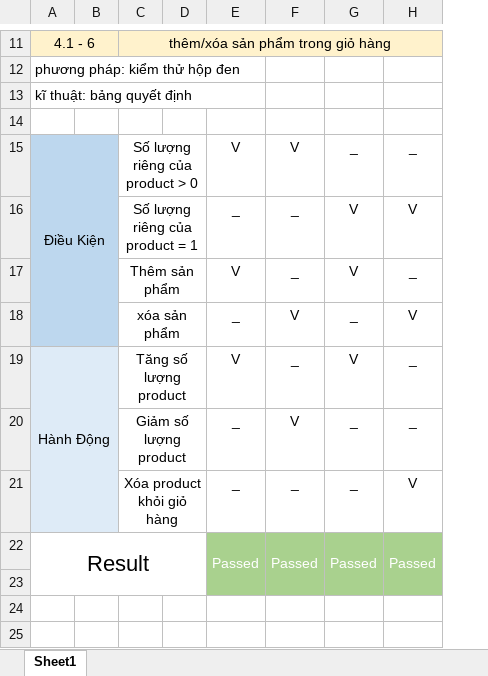
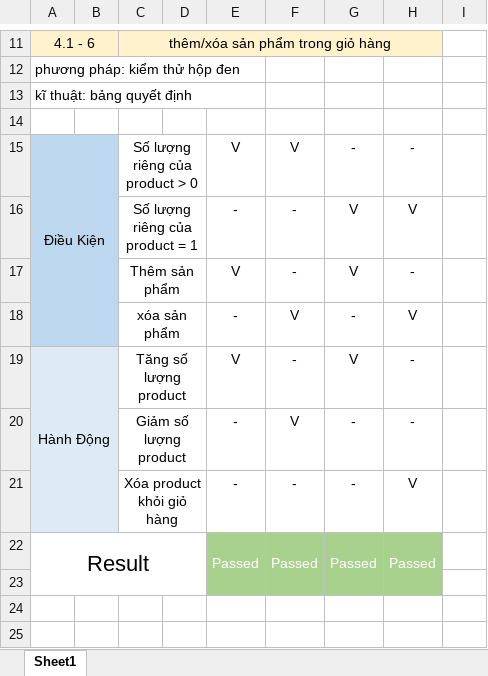
Before and after one commit to xacthu1800/Web_KTPM, an Excel workbook: Test_interface.xlsx, sheet Sheet1, drawn as a sheet; only a part is shown, gaps mark what is left out; values as stored, in another font and other column widths than the file's, no borders; removed rows and columns are numbered as before the commit, all else as after; the diff covers the shown part only; the diff names each change by its address in the sheet, - before the commit and + after, or states it on an @@ line.

```diff
--- a/Test_interface.xlsx (sheet Sheet1)
+++ b/Test_interface.xlsx (sheet Sheet1)
+column I, empty
-G15: _
+G15: -
-H15: _
+H15: -
-E16: _
+E16: -
-F16:F17: _
+F16:F17: -
-H17: _
+H17: -
-E18: _
+E18: -
-G18: _
+G18: -
-F19: _
+F19: -
-H19: _
+H19: -
-row 20:  |  | Giảm số lượng product |  | _ | V | _ | _
-row 21:  |  | Xóa product khỏi giỏ hàng |  | _ | _ | _ | V
+row 20:  |  | Giảm số lượng product |  | - | V | - | -
+row 21:  |  | Xóa product khỏi giỏ hàng |  | - | - | - | V
```
Also changed, not shown: 7 added rows, 2 removed rows, 12 edited cells, cell formats and merged cells elsewhere in this sheet.
